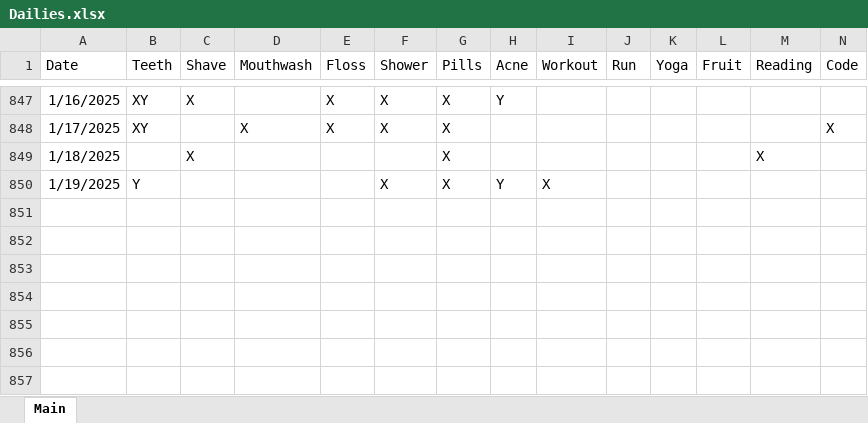
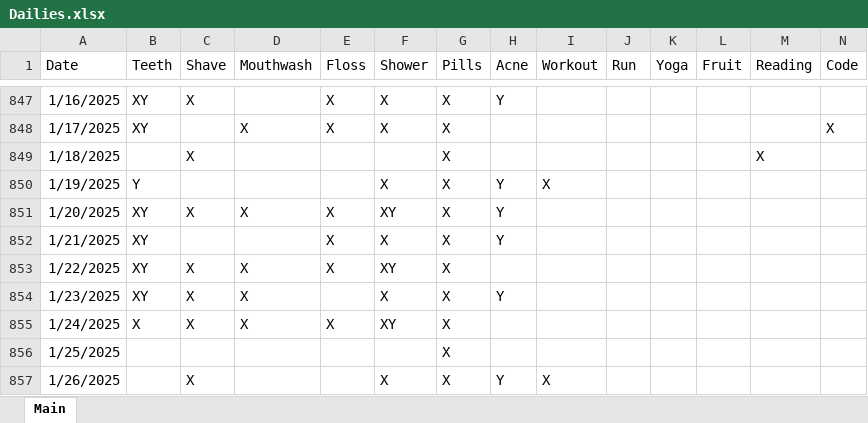
Before and after one commit to Ryan-Iacovone/Dailies, an Excel workbook: Data/Dailies.xlsx, sheet Main, drawn as a sheet; only a part is shown, gaps mark what is left out; values as stored, in another font and other column widths than the file's, no borders; rows hold the shown columns only; the diff names each change by its address in the sheet, - before the commit and + after, or states it on an @@ line.

```diff
--- a/Data/Dailies.xlsx (sheet Main)
+++ b/Data/Dailies.xlsx (sheet Main)
+row 851: 1/20/2025 | XY | X | X | X | XY | X | Y
+row 852: 1/21/2025 | XY |  |  | X | X | X | Y
+row 853: 1/22/2025 | XY | X | X | X | XY | X
+row 854: 1/23/2025 | XY | X | X |  | X | X | Y
+row 855: 1/24/2025 | X | X | X | X | XY | X
+row 856: 1/25/2025 |  |  |  |  |  | X
+row 857: 1/26/2025 |  | X |  |  | X | X | Y | X
```
Also changed, not shown: 1 other file.
